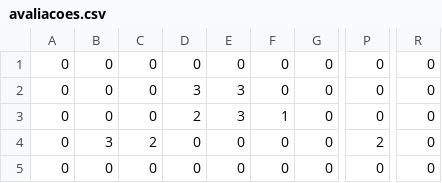
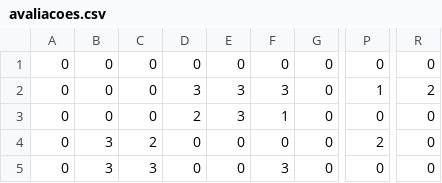
Before and after one commit to LucasGarkDev/SI-IFES-III, a CSV file: SISTDIS/tarefa7/avaliacoes.csv, drawn as a sheet; only a part is shown, gaps mark what is left out; the diff names each change by its address in the sheet, - before the commit and + after, or states it on an @@ line.

Commit message:
gh

```diff
--- a/SISTDIS/tarefa7/avaliacoes.csv
+++ b/SISTDIS/tarefa7/avaliacoes.csv
-F2: 0
+F2: 3
-P2: 0
+P2: 1
-R2: 0
+R2: 2
-B5: 0
+B5: 3
-C5: 0
+C5: 3
-F5: 0
+F5: 3
```
